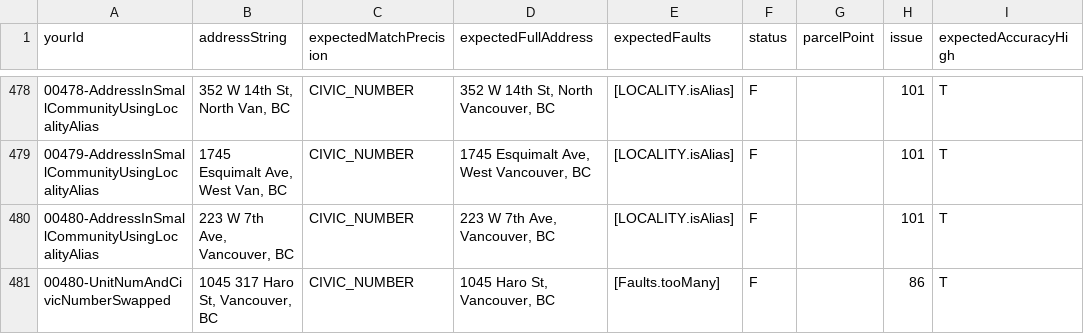
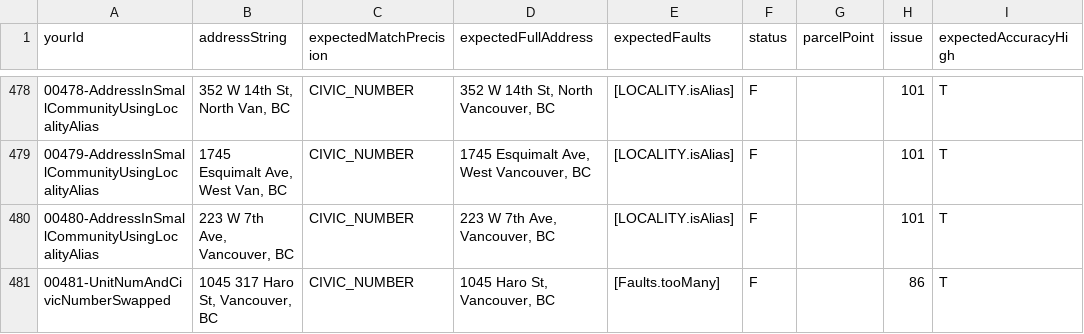
Before and after one commit to bcgov/ols-geocoder, a CSV file: atp_addresses.csv, drawn as a sheet; only a part is shown, gaps mark what is left out; the diff names each change by its address in the sheet, - before the commit and + after, or states it on an @@ line.

Commit message:
Update atp_addresses.csv

```diff
--- a/atp_addresses.csv
+++ b/atp_addresses.csv
-A481 (yourId): 00480-UnitNumAndCivicNumberSwapped
+A481 (yourId): 00481-UnitNumAndCivicNumberSwapped
```
